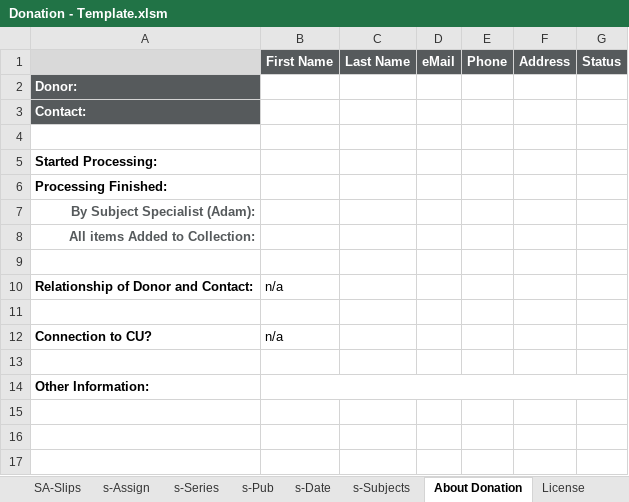
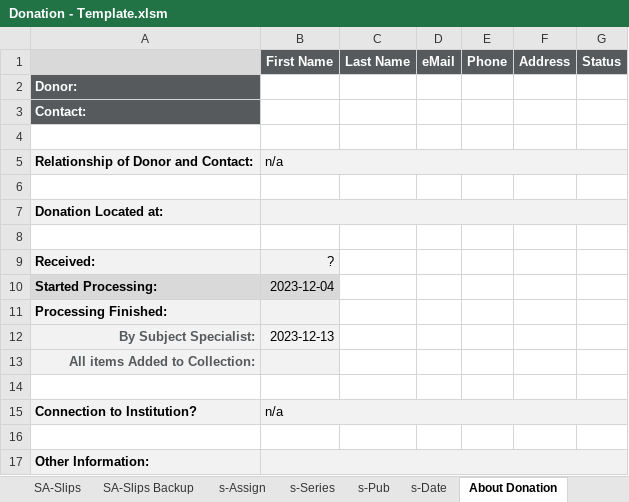
Before and after one commit to ahlisbon/CJKmaterialProcessing, an Excel workbook: Donation - Template.xlsm, sheet About Donation, drawn as a sheet; values as stored, in another font and other column widths than the file's, no borders; removed rows and columns are numbered as before the commit, all else as after; the diff names each change by its address in the sheet, - before the commit and + after, or states it on an @@ line.

```diff
--- a/Donation - Template.xlsm (sheet About Donation)
+++ b/Donation - Template.xlsm (sheet About Donation)
-sheet tab: s-Subjects
+sheet tab: SA-Slips Backup
@@ row 10 moved to row 5: Relationship of Donor and Contact: @@
+row 6: (empty)
+row 7: Donation Located at:
+row 8: (empty)
+row 9: Received: | ?
-A10:B10 fill: none
+A10:B10 fill: #D9D9D9
-B10: (empty)
+B10: 2023-12-04
-A11:B11 fill: none
+A11:B11 fill: #F2F2F2
-row 7: By Subject Specialist (Adam):
+row 12: By Subject Specialist: | 2023-12-13
-A13:B13 fill: none
+A13:B13 fill: #F2F2F2
-row 11: (empty)
-A15: Connection to CU?
+A15: Connection to Institution?
-A15:G15 fill: none
+A15:G15 fill: #F2F2F2
+B15:G15 merged
-A17:G17 fill: none
+A17:G17 fill: #F2F2F2
```
Also changed, not shown: sheet Donation, sheet s-Series, sheet s-Pub, sheet s-Date, sheet SA-Slips, sheet M-Slips, 1 more sheet, formulas that keep their value, hidden cells, charts or pictures.
